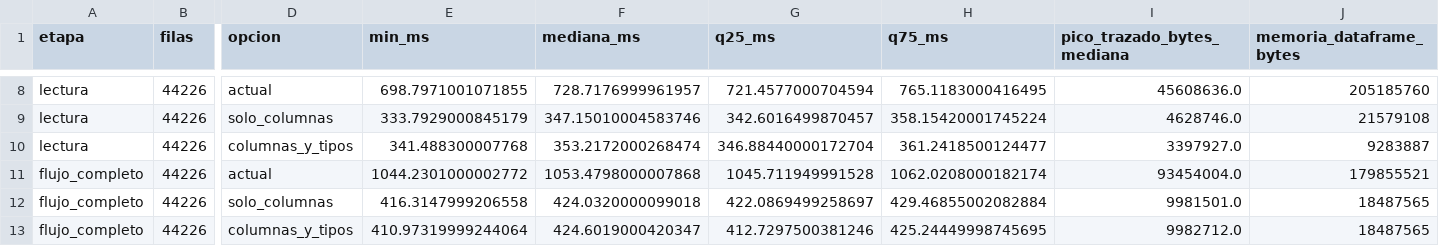
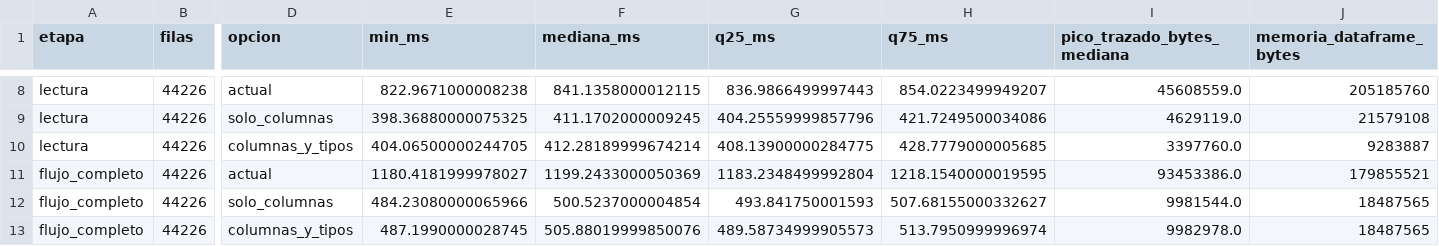
Before and after one commit to vbravo29/mcdi500-licitaciones-salud, a CSV file: F3/mediciones_lectura/resumen.csv, drawn as a sheet; only a part is shown, gaps mark what is left out; the diff covers the shown part only; the diff names each change by its address in the sheet, - before the commit and + after, or states it on an @@ line.

```diff
--- a/F3/mediciones_lectura/resumen.csv
+++ b/F3/mediciones_lectura/resumen.csv
-E8 (min_ms): 698.7971001071855
+E8 (min_ms): 822.9671000008238
-F8 (mediana_ms): 728.7176999961957
+F8 (mediana_ms): 841.1358000012115
-G8 (q25_ms): 721.4577000704594
+G8 (q25_ms): 836.9866499997443
-H8 (q75_ms): 765.1183000416495
+H8 (q75_ms): 854.0223499949207
-I8 (pico_trazado_bytes_mediana): 45608636.0
+I8 (pico_trazado_bytes_mediana): 45608559.0
-E9 (min_ms): 333.7929000845179
+E9 (min_ms): 398.36880000075325
-F9 (mediana_ms): 347.15010004583746
+F9 (mediana_ms): 411.1702000009245
-G9 (q25_ms): 342.6016499870457
+G9 (q25_ms): 404.25559999857796
-H9 (q75_ms): 358.15420001745224
+H9 (q75_ms): 421.7249500034086
-I9 (pico_trazado_bytes_mediana): 4628746.0
+I9 (pico_trazado_bytes_mediana): 4629119.0
-E10 (min_ms): 341.488300007768
+E10 (min_ms): 404.06500000244705
-F10 (mediana_ms): 353.2172000268474
+F10 (mediana_ms): 412.28189999674214
-G10 (q25_ms): 346.88440000172704
+G10 (q25_ms): 408.13900000284775
-H10 (q75_ms): 361.2418500124477
+H10 (q75_ms): 428.7779000005685
-I10 (pico_trazado_bytes_mediana): 3397927.0
+I10 (pico_trazado_bytes_mediana): 3397760.0
-E11 (min_ms): 1044.2301000002772
+E11 (min_ms): 1180.4181999978027
-F11 (mediana_ms): 1053.4798000007868
+F11 (mediana_ms): 1199.2433000050369
-G11 (q25_ms): 1045.711949991528
+G11 (q25_ms): 1183.2348499992804
-H11 (q75_ms): 1062.0208000182174
+H11 (q75_ms): 1218.1540000019595
-I11 (pico_trazado_bytes_mediana): 93454004.0
+I11 (pico_trazado_bytes_mediana): 93453386.0
-E12 (min_ms): 416.3147999206558
+E12 (min_ms): 484.23080000065966
-F12 (mediana_ms): 424.0320000099018
+F12 (mediana_ms): 500.5237000004854
-G12 (q25_ms): 422.0869499258697
+G12 (q25_ms): 493.841750001593
-H12 (q75_ms): 429.46855002082884
+H12 (q75_ms): 507.68155000332627
-I12 (pico_trazado_bytes_mediana): 9981501.0
+I12 (pico_trazado_bytes_mediana): 9981544.0
-E13 (min_ms): 410.97319999244064
+E13 (min_ms): 487.1990000028745
-F13 (mediana_ms): 424.6019000420347
+F13 (mediana_ms): 505.88019999850076
-G13 (q25_ms): 412.7297500381246
+G13 (q25_ms): 489.58734999905573
-H13 (q75_ms): 425.24449998745695
+H13 (q75_ms): 513.7950999996974
-I13 (pico_trazado_bytes_mediana): 9982712.0
+I13 (pico_trazado_bytes_mediana): 9982978.0
```
Also changed, not shown: 30 edited cells elsewhere in this file, 11 other files.
